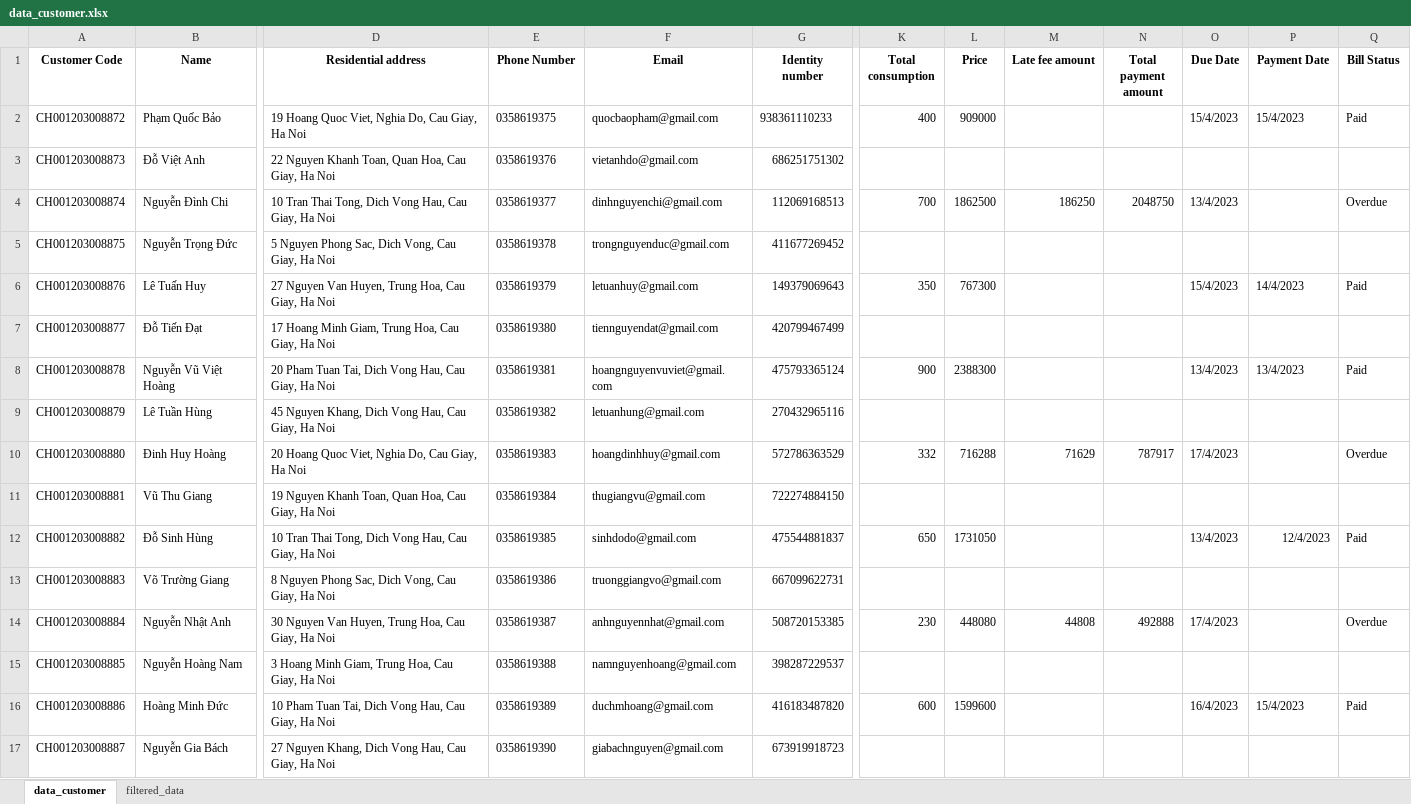
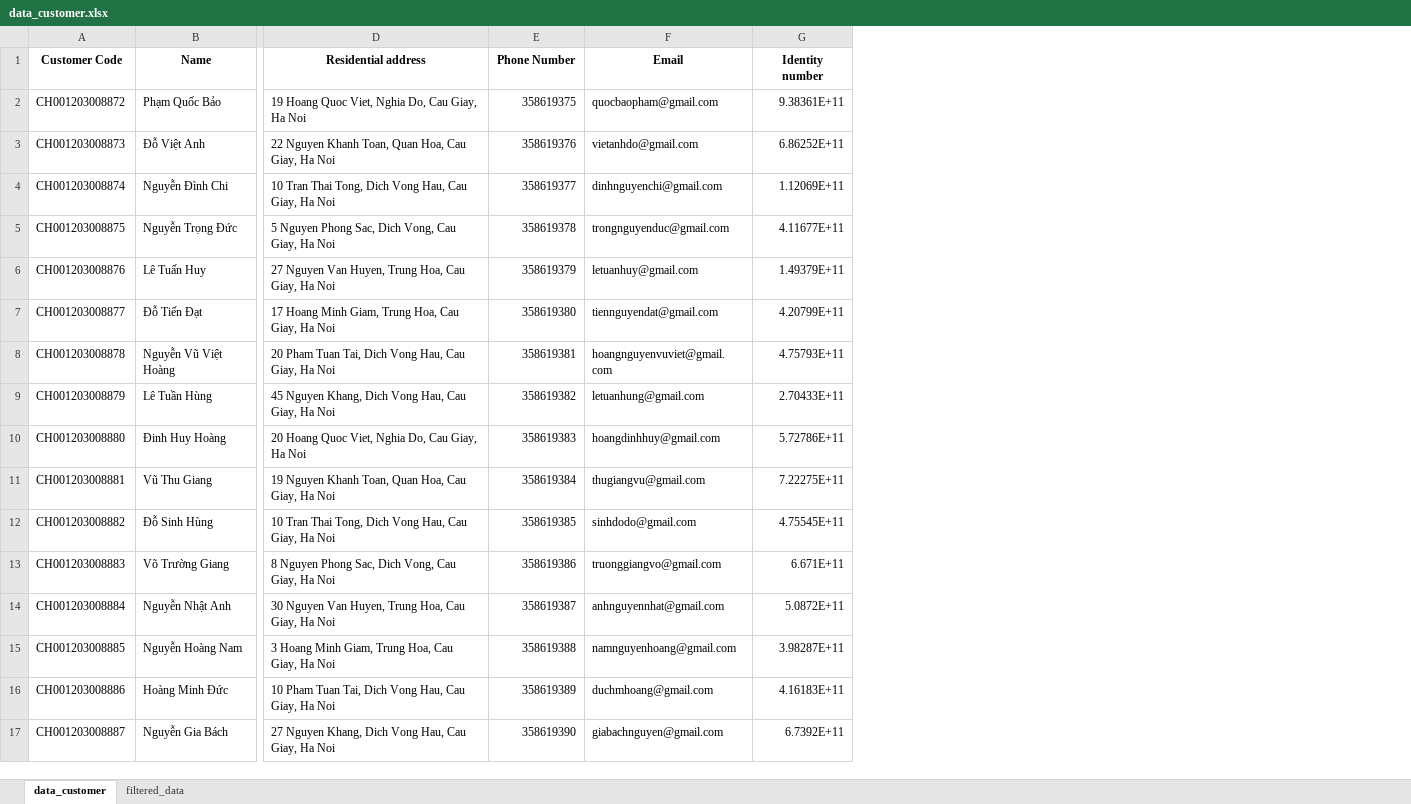
Before and after one commit to BI12-023-Nguyen-Nhat-Anh/Group-30, an Excel workbook: data/data_customer.xlsx, sheet data_customer, drawn as a sheet; only a part is shown, gaps mark what is left out; values as stored, in another font and other column widths than the file's, no borders; the diff names each change by its address in the sheet, - before the commit and + after, or states it on an @@ line.

```diff
--- a/data/data_customer.xlsx (sheet data_customer)
+++ b/data/data_customer.xlsx (sheet data_customer)
-column K (Total consumption), rows 2-16: 400 |  | 700 |  | 350 |  | 900 |  | 332 |  | 650 |  | 230 |  | 600
-column L (Price), rows 2-16: 909000 |  | 1862500 |  | 767300 |  | 2388300 |  | 716288 |  | 1731050 |  | 448080 |  | 1599600
-column M (Late fee amount), rows 4-14: 186250 |  |  |  |  |  | 71629 |  |  |  | 44808
-column N (Total payment amount), rows 4-14: 2048750 |  |  |  |  |  | 787917 |  |  |  | 492888
-column O (Due Date), rows 2-16: 15/4/2023 |  | 13/4/2023 |  | 15/4/2023 |  | 13/4/2023 |  | 17/4/2023 |  | 13/4/2023 |  | 17/4/2023 |  | 16/4/2023
-column P (Payment Date), rows 2-16: 15/4/2023 |  |  |  | 14/4/2023 |  | 13/4/2023 |  |  |  | 12/4/2023 |  |  |  | 15/4/2023
-column Q (Bill Status), rows 2-16: Paid |  | Overdue |  | Paid |  | Paid |  | Overdue |  | Paid |  | Overdue |  | Paid
-E2 (Phone Number): 0358619375
+E2 (Phone Number): 358619375
-G2 (Identity number): 938361110233
+G2 (Identity number): 9.38361E+11
-E3 (Phone Number): 0358619376
+E3 (Phone Number): 358619376
-G3 (Identity number): 686251751302
+G3 (Identity number): 6.86252E+11
-E4 (Phone Number): 0358619377
+E4 (Phone Number): 358619377
-G4 (Identity number): 112069168513
+G4 (Identity number): 1.12069E+11
-E5 (Phone Number): 0358619378
+E5 (Phone Number): 358619378
-G5 (Identity number): 411677269452
+G5 (Identity number): 4.11677E+11
-E6 (Phone Number): 0358619379
+E6 (Phone Number): 358619379
-G6 (Identity number): 149379069643
+G6 (Identity number): 1.49379E+11
-E7 (Phone Number): 0358619380
+E7 (Phone Number): 358619380
-G7 (Identity number): 420799467499
+G7 (Identity number): 4.20799E+11
-E8 (Phone Number): 0358619381
+E8 (Phone Number): 358619381
-G8 (Identity number): 475793365124
+G8 (Identity number): 4.75793E+11
-E9 (Phone Number): 0358619382
+E9 (Phone Number): 358619382
-G9 (Identity number): 270432965116
+G9 (Identity number): 2.70433E+11
-E10 (Phone Number): 0358619383
+E10 (Phone Number): 358619383
-G10 (Identity number): 572786363529
+G10 (Identity number): 5.72786E+11
-E11 (Phone Number): 0358619384
+E11 (Phone Number): 358619384
-G11 (Identity number): 722274884150
+G11 (Identity number): 7.22275E+11
-E12 (Phone Number): 0358619385
+E12 (Phone Number): 358619385
-G12 (Identity number): 475544881837
+G12 (Identity number): 4.75545E+11
-E13 (Phone Number): 0358619386
+E13 (Phone Number): 358619386
-G13 (Identity number): 667099622731
+G13 (Identity number): 6.671E+11
-E14 (Phone Number): 0358619387
+E14 (Phone Number): 358619387
-G14 (Identity number): 508720153385
+G14 (Identity number): 5.0872E+11
-E15 (Phone Number): 0358619388
+E15 (Phone Number): 358619388
-G15 (Identity number): 398287229537
+G15 (Identity number): 3.98287E+11
-E16 (Phone Number): 0358619389
+E16 (Phone Number): 358619389
-G16 (Identity number): 416183487820
+G16 (Identity number): 4.16183E+11
-E17 (Phone Number): 0358619390
+E17 (Phone Number): 358619390
-G17 (Identity number): 673919918723
+G17 (Identity number): 6.7392E+11
```
Also changed, not shown: data/data_meterreading.xlsx, 1 other file.
